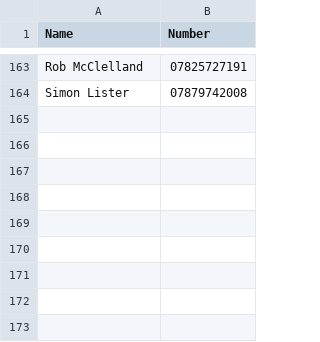
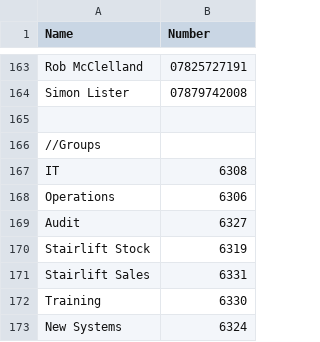
Before and after one commit to ElliotRenner/Ableworld-1, a CSV file: Contacts.csv, drawn as a sheet; only a part is shown, gaps mark what is left out.

Commit message:
Update Contacts.csv

```diff
--- a/Contacts.csv
+++ b/Contacts.csv
@@ -164 +164,10 @@ Rob McClelland,07825727191
 Simon Lister,07879742008
+
+//Groups,
+IT,6308
+Operations,6306
+Audit,6327
+Stairlift Stock,6319
+Stairlift Sales,6331
+Training,6330
+New Systems,6324
```
